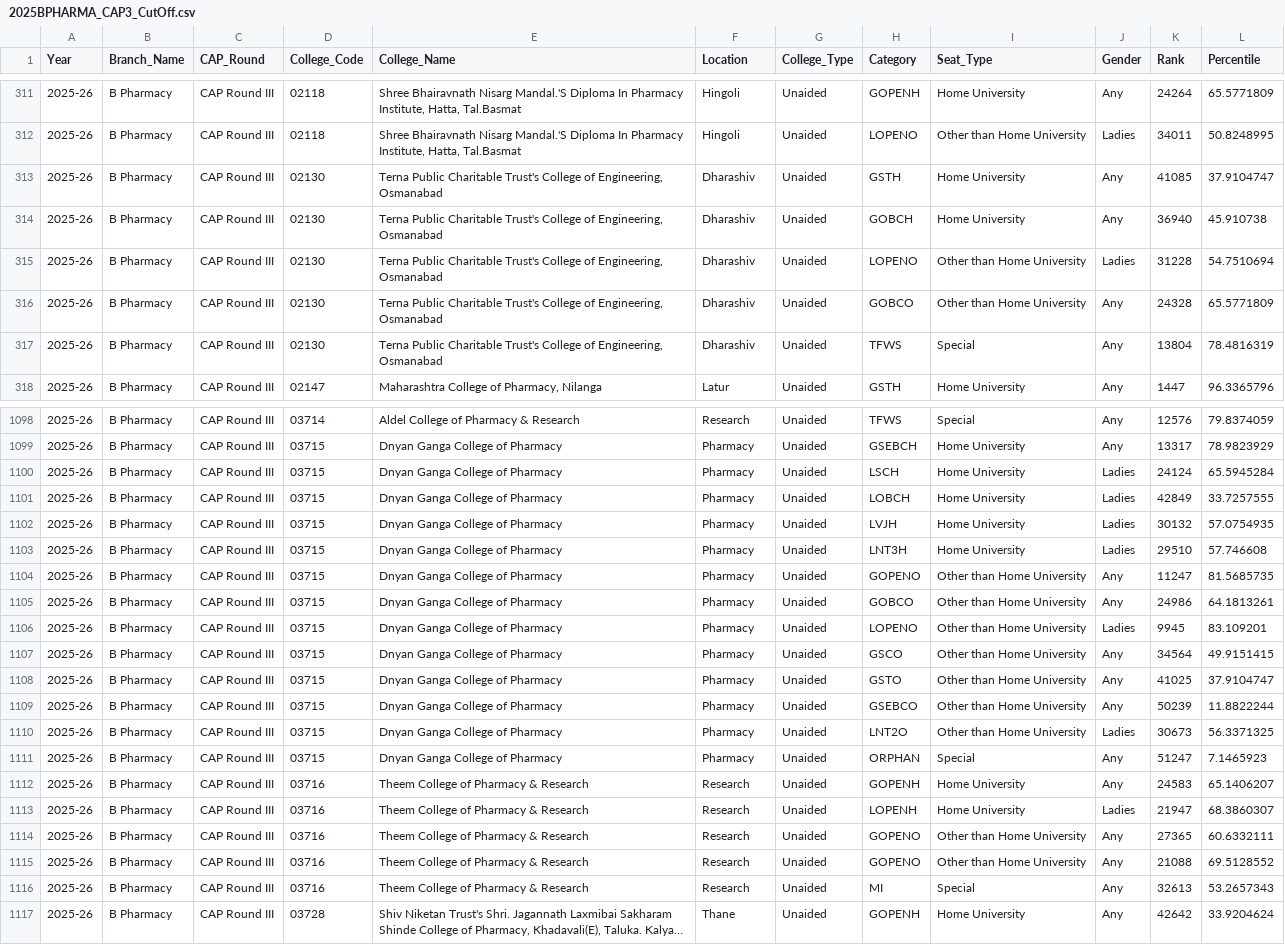
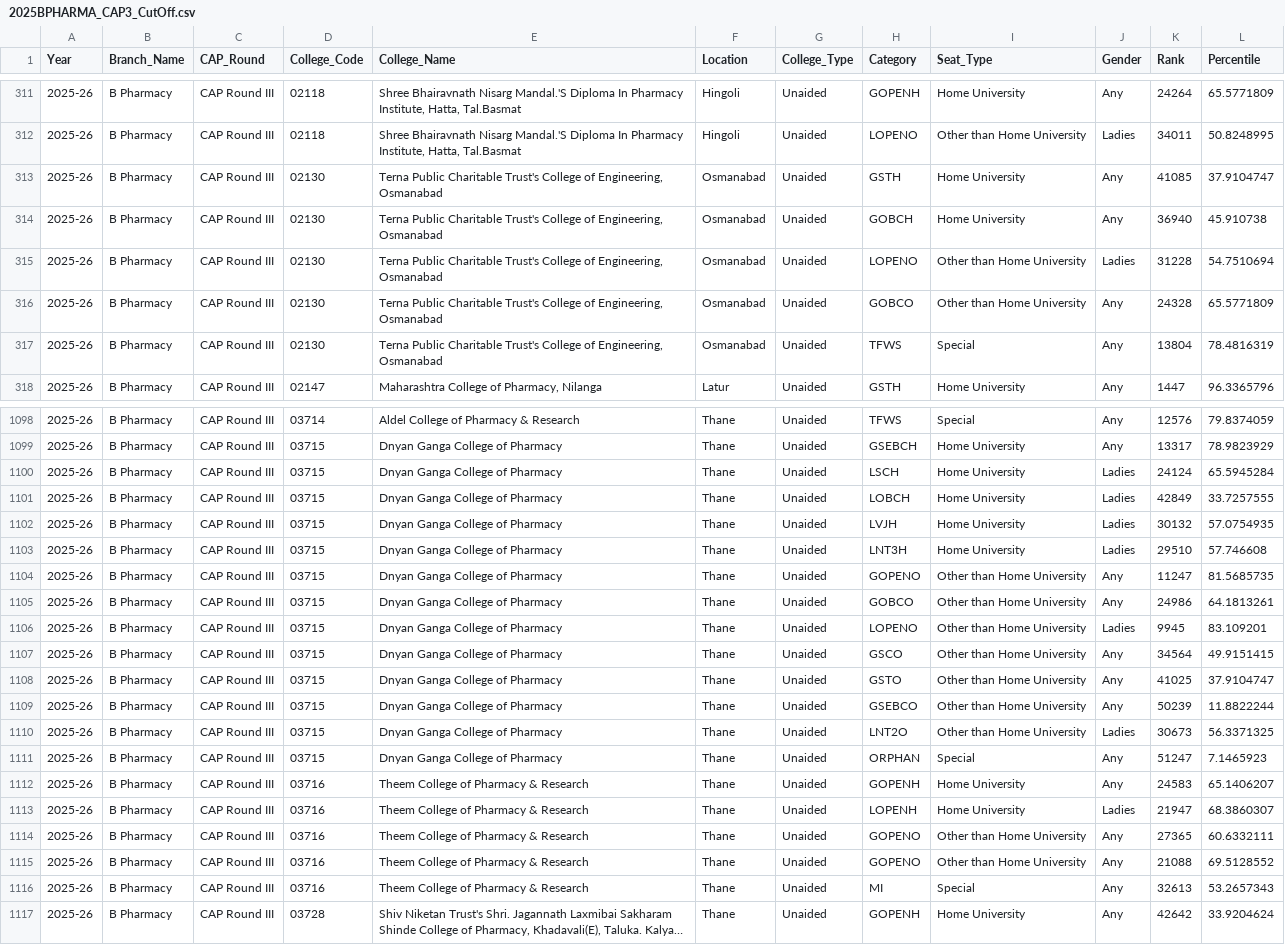
Before and after one commit to GadeVedant/new-uniscout-mht-cet, a CSV file: backend-mhtcet/data/2025BPHARMA_CAP3_CutOff.csv, drawn as a sheet; only a part is shown, gaps mark what is left out; long unchanged cells end in …; the diff covers the shown part only; the diff names each change by its address in the sheet, - before the commit and + after, or states it on an @@ line.

```diff
--- a/backend-mhtcet/data/2025BPHARMA_CAP3_CutOff.csv
+++ b/backend-mhtcet/data/2025BPHARMA_CAP3_CutOff.csv
-F313:F317 (Location): Dharashiv
+F313:F317 (Location): Osmanabad
-F1098 (Location): Research
+F1098 (Location): Thane
-F1099:F1111 (Location): Pharmacy
+F1099:F1111 (Location): Thane
-F1112:F1116 (Location): Research
+F1112:F1116 (Location): Thane
```
Also changed, not shown: 170 edited cells elsewhere in this file, backend-mhtcet/data/2023BPHARMA_CAP3_CutOff.csv, backend-mhtcet/data/2024BPHARMA_CAP3_CutOff.csv, 25 other files.
